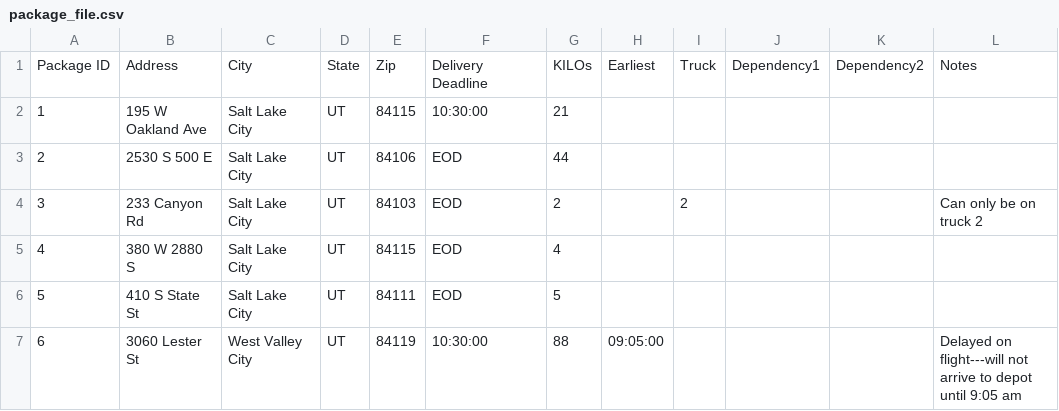
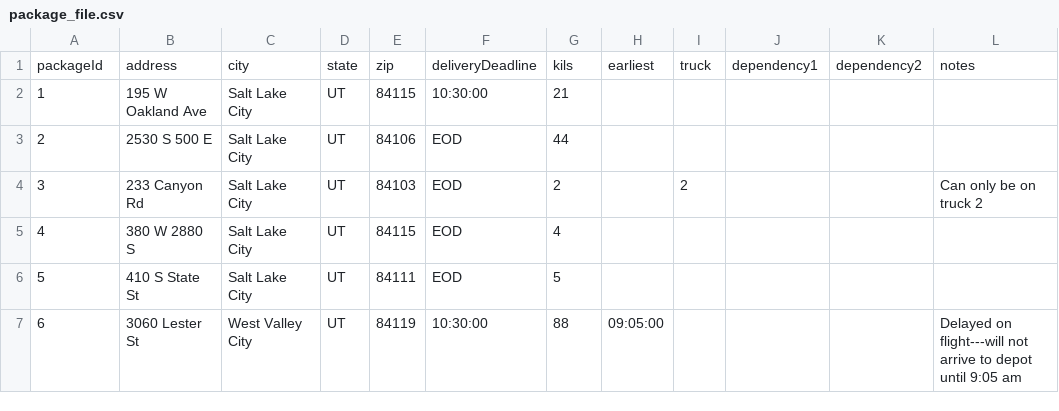
Before and after one commit to Brandt459/DeliveryRouteAlgorithm, a CSV file: package_file.csv, drawn as a sheet; only a part is shown.

Commit message:
Changed lists to dictionaries

```diff
--- a/package_file.csv
+++ b/package_file.csv
@@ -1,2 +1,2 @@
-Package ID,Address,City,State,Zip,Delivery Deadline,KILOs,Earliest,Truck,Dependency1,Dependency2,Notes
+packageId,address,city,state,zip,deliveryDeadline,kils,earliest,truck,dependency1,dependency2,notes
 1,195 W Oakland Ave,Salt Lake City,UT,84115,10:30:00,21,,,,,
```
Also changed, not shown: 2 other files.
